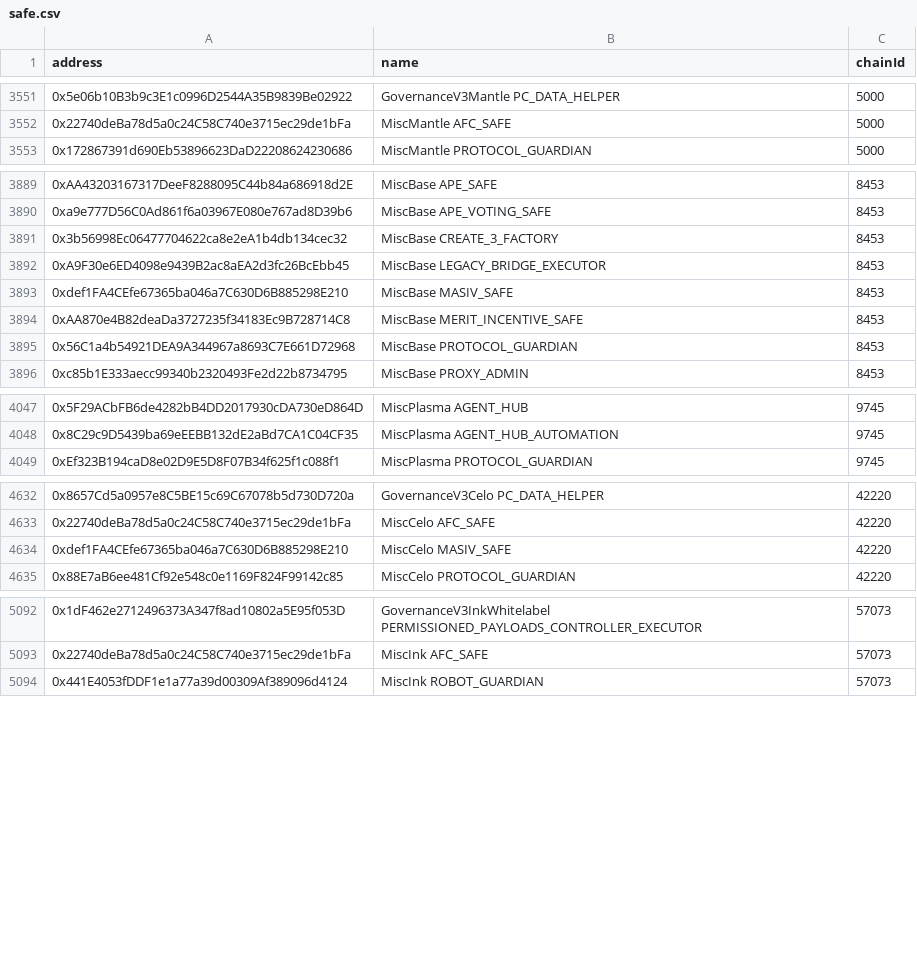
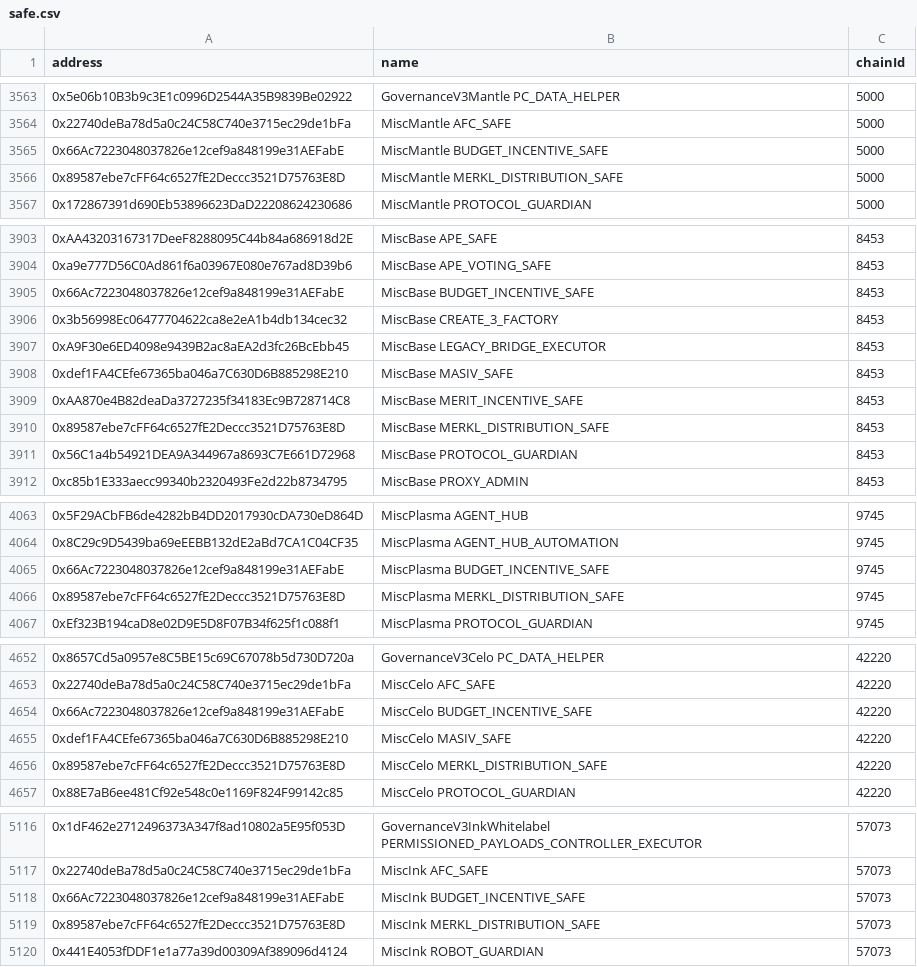
Before and after one commit to TokenLogic-com-au/aave-address-book, a CSV file: safe.csv, drawn as a sheet; only a part is shown, gaps mark what is left out; the diff covers the shown part only.

Commit message:
feat: add budget incentive and Merkl distribution safes

```diff
--- a/safe.csv
+++ b/safe.csv
@@ -3552,2 +3564,4 @@ address,name,chainId
 0x22740deBa78d5a0c24C58C740e3715ec29de1bFa,MiscMantle AFC_SAFE,5000
+0x66Ac7223048037826e12cef9a848199e31AEFabE,MiscMantle BUDGET_INCENTIVE_SAFE,5000
+0x89587ebe7cFF64c6527fE2Deccc3521D75763E8D,MiscMantle MERKL_DISTRIBUTION_SAFE,5000
 0x172867391d690Eb53896623DaD22208624230686,MiscMantle PROTOCOL_GUARDIAN,5000
@@ -3890,2 +3904,3 @@ address,name,chainId
 0xa9e777D56C0Ad861f6a03967E080e767ad8D39b6,MiscBase APE_VOTING_SAFE,8453
+0x66Ac7223048037826e12cef9a848199e31AEFabE,MiscBase BUDGET_INCENTIVE_SAFE,8453
 0x3b56998Ec06477704622ca8e2eA1b4db134cec32,MiscBase CREATE_3_FACTORY,8453
@@ -3894,2 +3909,3 @@ address,name,chainId
 0xAA870e4B82deaDa3727235f34183Ec9B728714C8,MiscBase MERIT_INCENTIVE_SAFE,8453
+0x89587ebe7cFF64c6527fE2Deccc3521D75763E8D,MiscBase MERKL_DISTRIBUTION_SAFE,8453
 0x56C1a4b54921DEA9A344967a8693C7E661D72968,MiscBase PROTOCOL_GUARDIAN,8453
@@ -4048,2 +4064,4 @@ address,name,chainId
 0x8C29c9D5439ba69eEEBB132dE2aBd7CA1C04CF35,MiscPlasma AGENT_HUB_AUTOMATION,9745
+0x66Ac7223048037826e12cef9a848199e31AEFabE,MiscPlasma BUDGET_INCENTIVE_SAFE,9745
+0x89587ebe7cFF64c6527fE2Deccc3521D75763E8D,MiscPlasma MERKL_DISTRIBUTION_SAFE,9745
 0xEf323B194caD8e02D9E5D8F07B34f625f1c088f1,MiscPlasma PROTOCOL_GUARDIAN,9745
@@ -4633,3 +4653,5 @@ address,name,chainId
 0x22740deBa78d5a0c24C58C740e3715ec29de1bFa,MiscCelo AFC_SAFE,42220
+0x66Ac7223048037826e12cef9a848199e31AEFabE,MiscCelo BUDGET_INCENTIVE_SAFE,42220
 0xdef1FA4CEfe67365ba046a7C630D6B885298E210,MiscCelo MASIV_SAFE,42220
+0x89587ebe7cFF64c6527fE2Deccc3521D75763E8D,MiscCelo MERKL_DISTRIBUTION_SAFE,42220
 0x88E7aB6ee481Cf92e548c0e1169F824F99142c85,MiscCelo PROTOCOL_GUARDIAN,42220
@@ -5093,2 +5117,4 @@ address,name,chainId
 0x22740deBa78d5a0c24C58C740e3715ec29de1bFa,MiscInk AFC_SAFE,57073
+0x66Ac7223048037826e12cef9a848199e31AEFabE,MiscInk BUDGET_INCENTIVE_SAFE,57073
+0x89587ebe7cFF64c6527fE2Deccc3521D75763E8D,MiscInk MERKL_DISTRIBUTION_SAFE,57073
 0x441E4053fDDF1e1a77a39d00309Af389096d4124,MiscInk ROBOT_GUARDIAN,57073
```
Also changed, not shown: 20 added rows elsewhere in this file, 46 other files.
